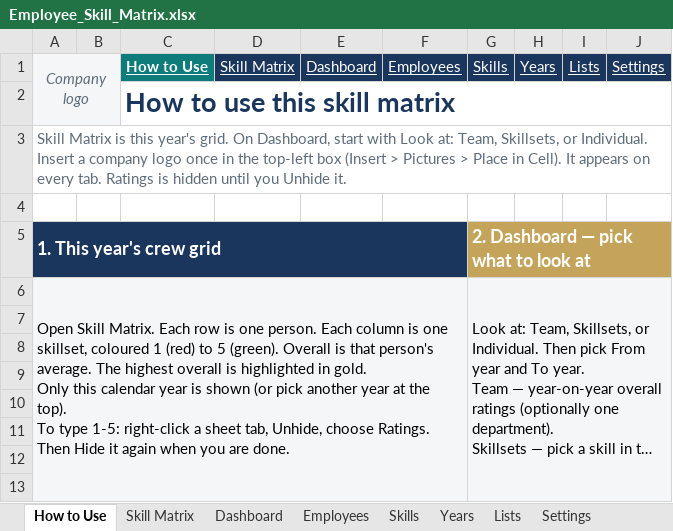
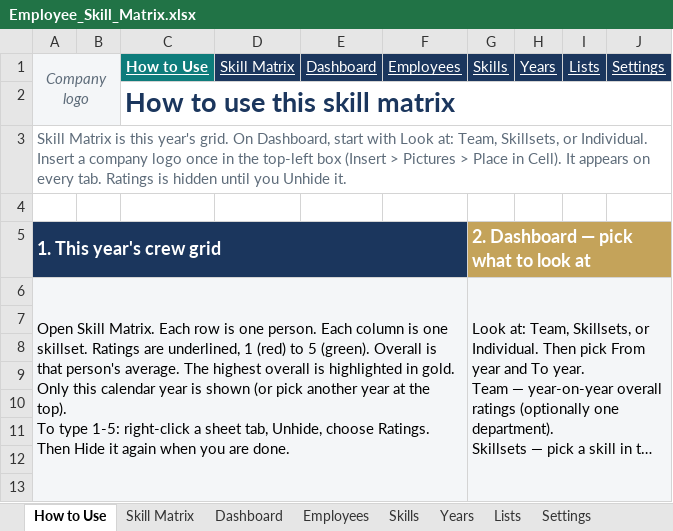
Before and after one commit to realmchoong/Skill-Matrix, an Excel workbook: Employee_Skill_Matrix.xlsx, sheet How to Use, drawn as a sheet; only a part is shown; long unchanged cells end in …; values as stored, in another font and other column widths than the file's, no borders; the diff names each change by its address in the sheet, - before the commit and + after, or states it on an @@ line.

```diff
--- a/Employee_Skill_Matrix.xlsx (sheet How to Use)
+++ b/Employee_Skill_Matrix.xlsx (sheet How to Use)
-A6: …is one skillset, coloured 1 (red)…
+A6: …is one skillset. Ratings are underlined, 1 (red)…
```
Also changed, not shown: sheet Skill Matrix, 2 other files.
